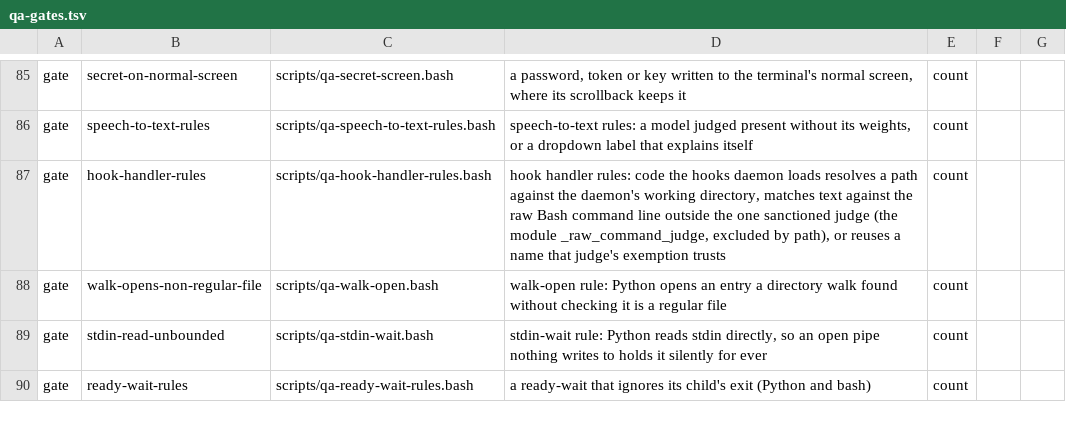
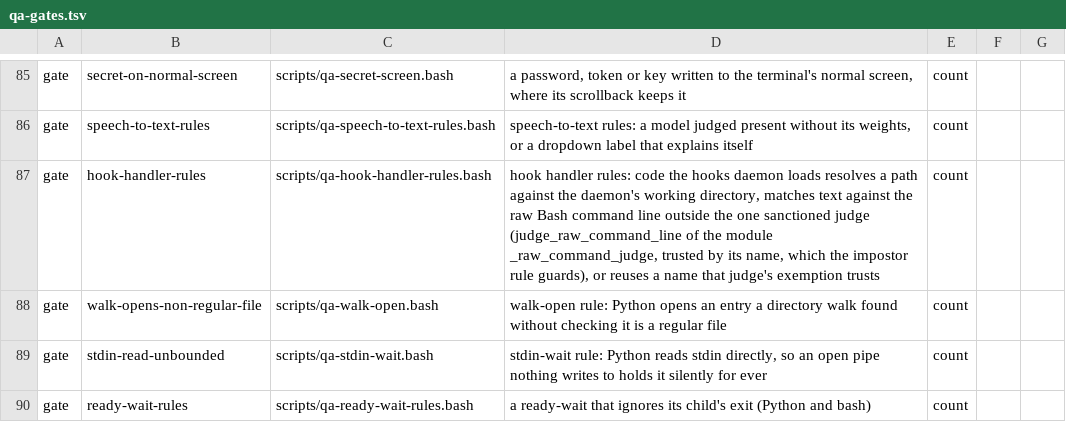
Before and after one commit to LongTermSupport/fedora-desktop, a TSV file: scripts/qa-gates.tsv, drawn as a sheet; only a part is shown, gaps mark what is left out.

```diff
--- a/scripts/qa-gates.tsv
+++ b/scripts/qa-gates.tsv
@@ -86,3 +86,3 @@ gate	secret-on-normal-screen	scripts/qa-secret-screen.bash	a password, token or
 gate	speech-to-text-rules	scripts/qa-speech-to-text-rules.bash	speech-to-text rules: a model judged present without its weights, or a dropdown label that explains itself	count
-gate	hook-handler-rules	scripts/qa-hook-handler-rules.bash	hook handler rules: code the hooks daemon loads resolves a path against the daemon's working directory, matches text against the raw Bash command line outside the one sanctioned judge (the module _raw_command_judge, excluded by path), or reuses a name that judge's exemption trusts	count
+gate	hook-handler-rules	scripts/qa-hook-handler-rules.bash	hook handler rules: code the hooks daemon loads resolves a path against the daemon's working directory, matches text against the raw Bash command line outside the one sanctioned judge (judge_raw_command_line of the module _raw_command_judge, trusted by its name, which the impostor rule guards), or reuses a name that judge's exemption trusts	count
 gate	walk-opens-non-regular-file	scripts/qa-walk-open.bash	walk-open rule: Python opens an entry a directory walk found without checking it is a regular file	count
```
Also changed, not shown: 11 other files.
